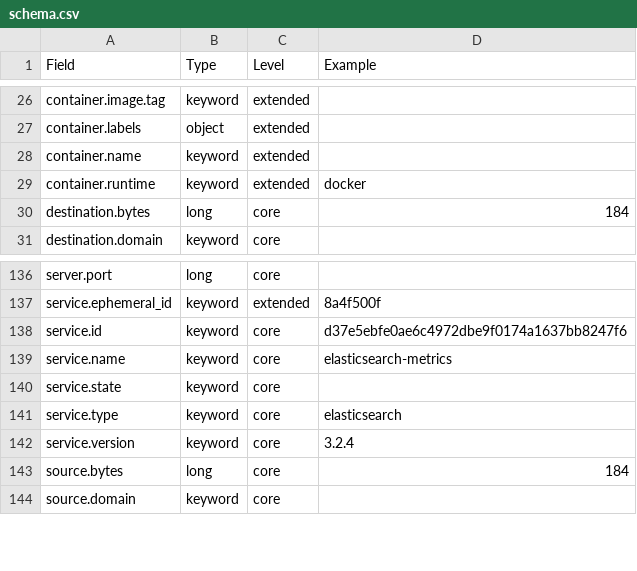
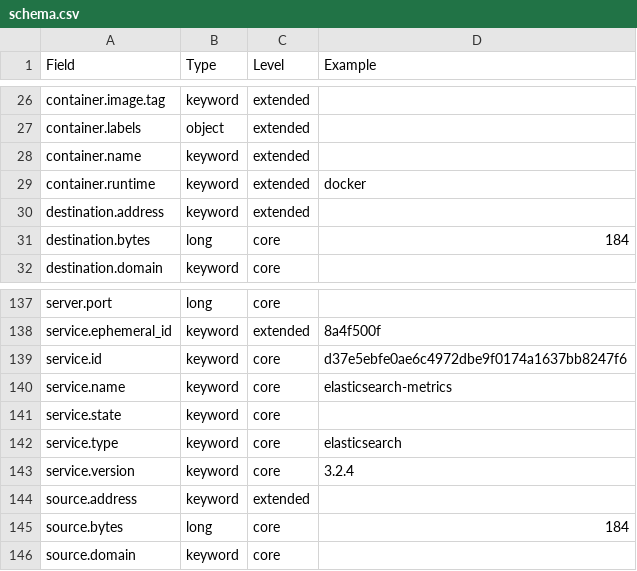
Before and after one commit to elastic/ecs, a CSV file: schema.csv, drawn as a sheet; only a part is shown, gaps mark what is left out.

Commit message:
Introduce `source.address` and `destination.address`.

```diff
--- a/schema.csv
+++ b/schema.csv
@@ -29,2 +29,3 @@ container.name,keyword,extended,
 container.runtime,keyword,extended,docker
+destination.address,keyword,extended,
 destination.bytes,long,core,184
@@ -142,2 +143,3 @@ service.type,keyword,core,elasticsearch
 service.version,keyword,core,3.2.4
+source.address,keyword,extended,
 source.bytes,long,core,184
```
Also changed, not shown: 5 other files.
